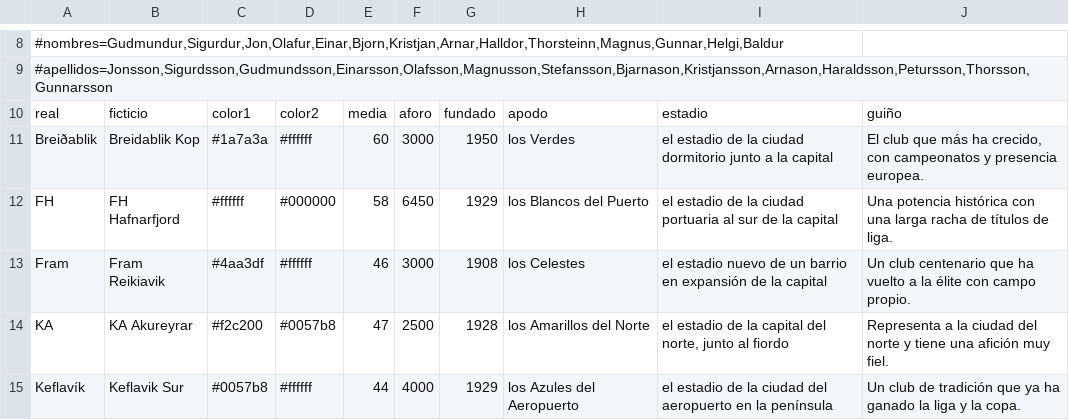
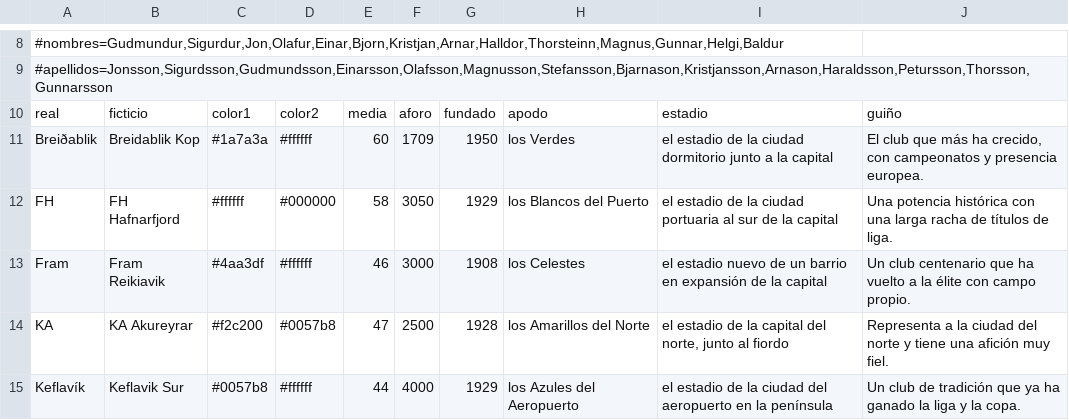
Before and after one commit to thekion11/Dinastia, a CSV file: herramientas/paises/ISL.csv, drawn as a sheet; only a part is shown, gaps mark what is left out.

```diff
--- a/herramientas/paises/ISL.csv
+++ b/herramientas/paises/ISL.csv
@@ -10,4 +10,4 @@
 real;ficticio;color1;color2;media;aforo;fundado;apodo;estadio;guiño
-Breiðablik;Breidablik Kop;#1a7a3a;#ffffff;60;3000;1950;los Verdes;el estadio de la ciudad dormitorio junto a la capital;El club que más ha crecido, con campeonatos y presencia europea.
-FH;FH Hafnarfjord;#ffffff;#000000;58;6450;1929;los Blancos del Puerto;el estadio de la ciudad portuaria al sur de la capital;Una potencia histórica con una larga racha de títulos de liga.
+Breiðablik;Breidablik Kop;#1a7a3a;#ffffff;60;1709;1950;los Verdes;el estadio de la ciudad dormitorio junto a la capital;El club que más ha crecido, con campeonatos y presencia europea.
+FH;FH Hafnarfjord;#ffffff;#000000;58;3050;1929;los Blancos del Puerto;el estadio de la ciudad portuaria al sur de la capital;Una potencia histórica con una larga racha de títulos de liga.
 Fram;Fram Reikiavik;#4aa3df;#ffffff;46;3000;1908;los Celestes;el estadio nuevo de un barrio en expansión de la capital;Un club centenario que ha vuelto a la élite con campo propio.
```
Also changed, not shown: herramientas/paises/AND.csv, herramientas/paises/GUI.csv, 2 other files.
